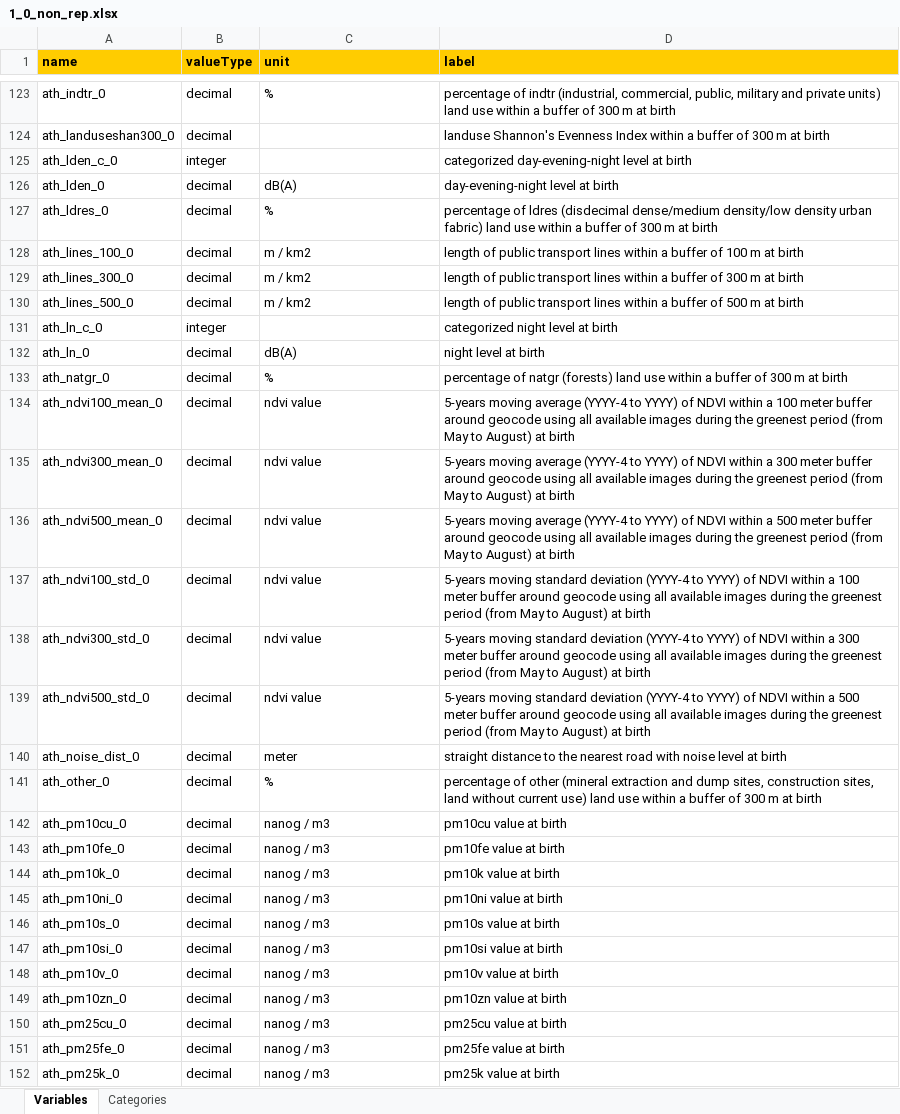
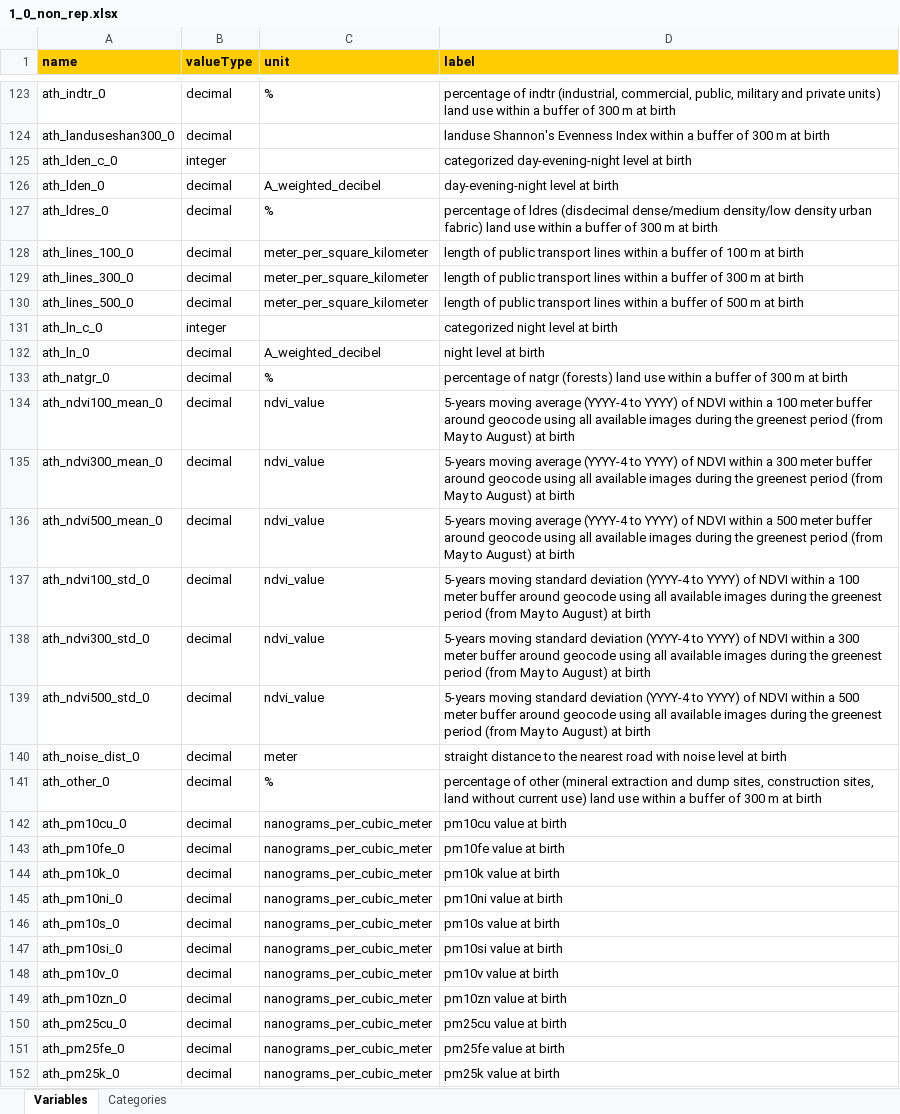
Before and after one commit to lifecycle-project/ds-dictionaries, an Excel workbook: dictionaries/urban_ath/1_0/1_0_non_rep.xlsx, sheet Variables, drawn as a sheet; only a part is shown, gaps mark what is left out; values as stored, in another font and other column widths than the file's, no borders; charts and pictures not drawn; the diff covers the shown part only; the diff names each change by its address in the sheet, - before the commit and + after, or states it on an @@ line.

Commit message:
update units non_rep

```diff
--- a/dictionaries/urban_ath/1_0/1_0_non_rep.xlsx (sheet Variables)
+++ b/dictionaries/urban_ath/1_0/1_0_non_rep.xlsx (sheet Variables)
-C126 (unit): dB(A)
+C126 (unit): A_weighted_decibel
-C128:C130 (unit): m / km2
+C128:C130 (unit): meter_per_square_kilometer
-C132 (unit): dB(A)
+C132 (unit): A_weighted_decibel
-C134:C139 (unit): ndvi value
+C134:C139 (unit): ndvi_value
-C142:C152 (unit): nanog / m3
+C142:C152 (unit): nanograms_per_cubic_meter
```
Also changed, not shown: 84 edited cells and cell formats elsewhere in this sheet, sheet Categories, charts or pictures.
